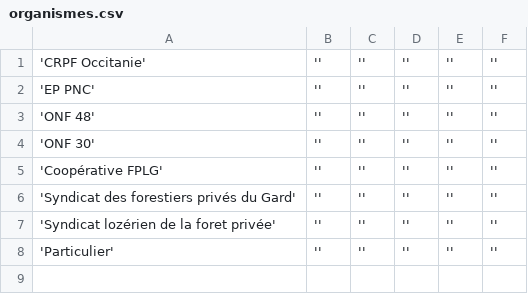
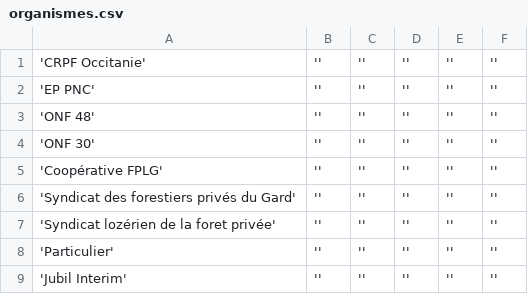
Before and after one commit to PnCevennes/app_oeasc, a CSV file: install/scripts_db/script_oeasc/organismes.csv, drawn as a sheet; the diff names each change by its address in the sheet, - before the commit and + after, or states it on an @@ line.

```diff
--- a/install/scripts_db/script_oeasc/organismes.csv
+++ b/install/scripts_db/script_oeasc/organismes.csv
+row 9: 'Jubil Interim' | '' | '' | '' | '' | ''
```
Also changed, not shown: 16 other files.
